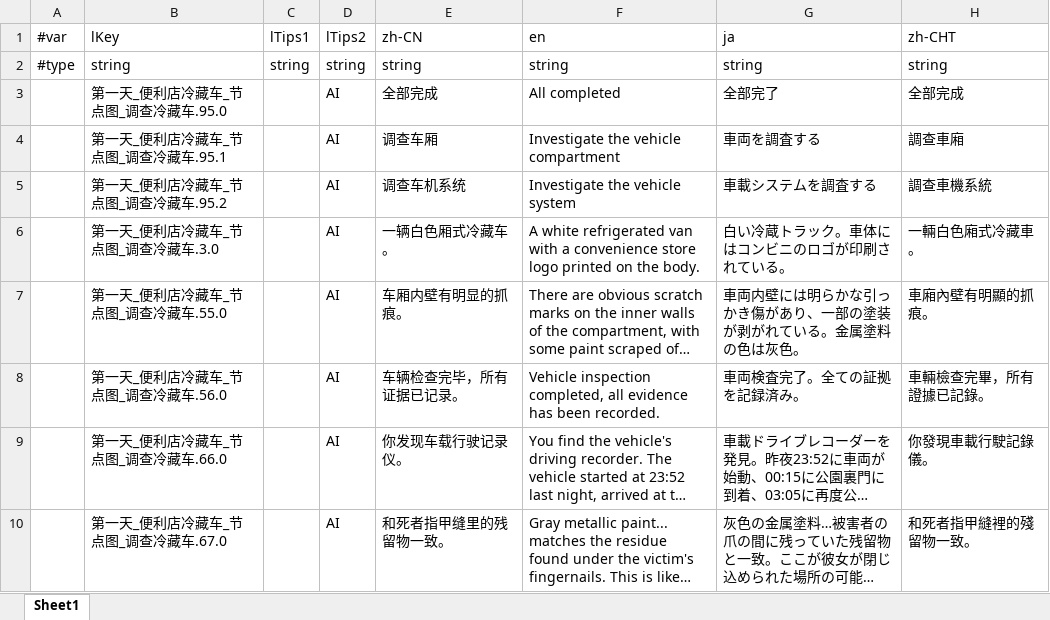
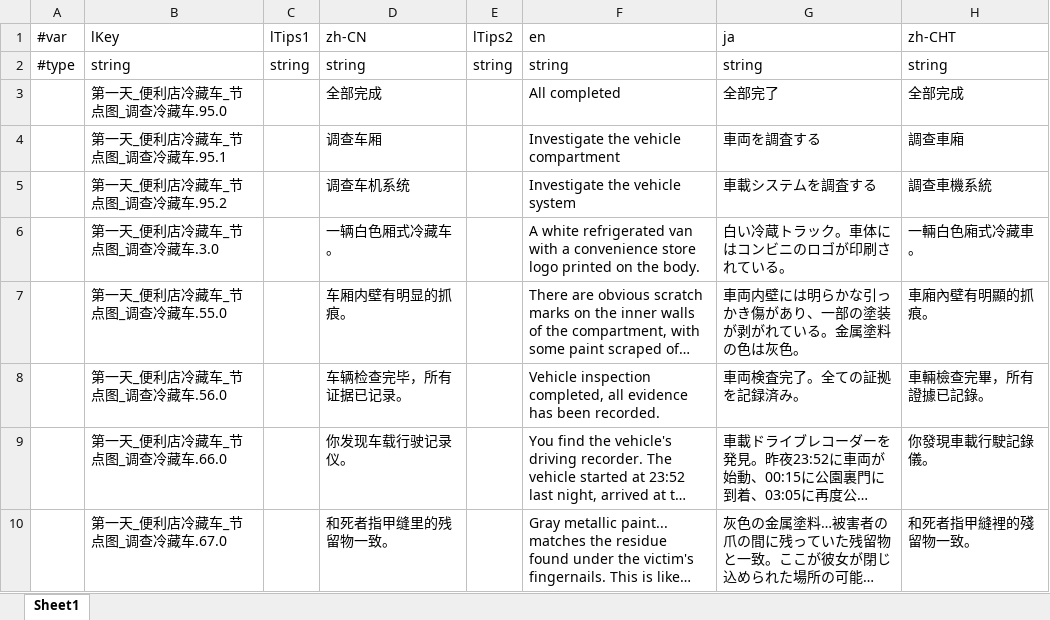
Before and after one commit to U-NV/FlowyGraphSample, an Excel workbook: Assets/Localization/翻译文本/FlowyGraphLocalizationExport.xlsx, sheet Sheet1, drawn as a sheet; only a part is shown; long unchanged cells end in …; values as stored, in another font and other column widths than the file's, no borders; removed rows and columns are numbered as before the commit, all else as after; the diff names each change by its address in the sheet, - before the commit and + after, or states it on an @@ line.

```diff
--- a/Assets/Localization/翻译文本/FlowyGraphLocalizationExport.xlsx (sheet Sheet1)
+++ b/Assets/Localization/翻译文本/FlowyGraphLocalizationExport.xlsx (sheet Sheet1)
-column D (lTips2), rows 2-10: string | AI | AI | AI | AI | AI | AI | AI | AI
+column E (lTips2), row 2: string
```
Also changed, not shown: Assets/Localization/翻译文本/CollectedLocalizeData.xlsx, 11 other files.
